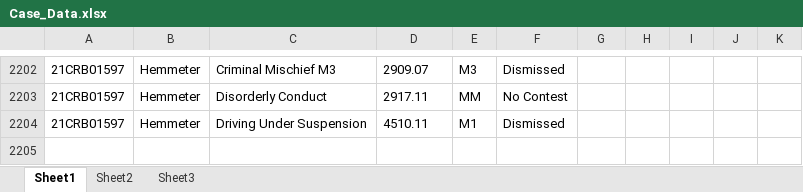
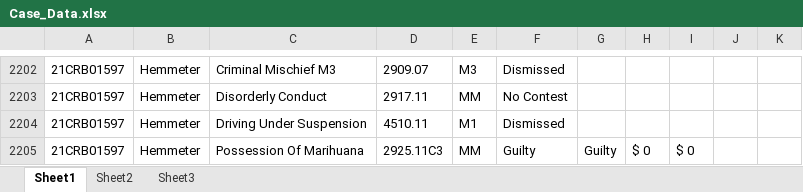
Before and after one commit to HunterProgram22/MuniEntry, an Excel workbook: db/Case_Data.xlsx, sheet Sheet1, drawn as a sheet; only a part is shown, gaps mark what is left out; values as stored, in another font and other column widths than the file's, no borders; the diff names each change by its address in the sheet, - before the commit and + after, or states it on an @@ line.

```diff
--- a/db/Case_Data.xlsx (sheet Sheet1)
+++ b/db/Case_Data.xlsx (sheet Sheet1)
+row 2205: 21CRB01597 | Hemmeter | Possession Of Marihuana | 2925.11C3 | MM | Guilty | Guilty | $ 0 | $ 0
```
Also changed, not shown: 3 other files.
